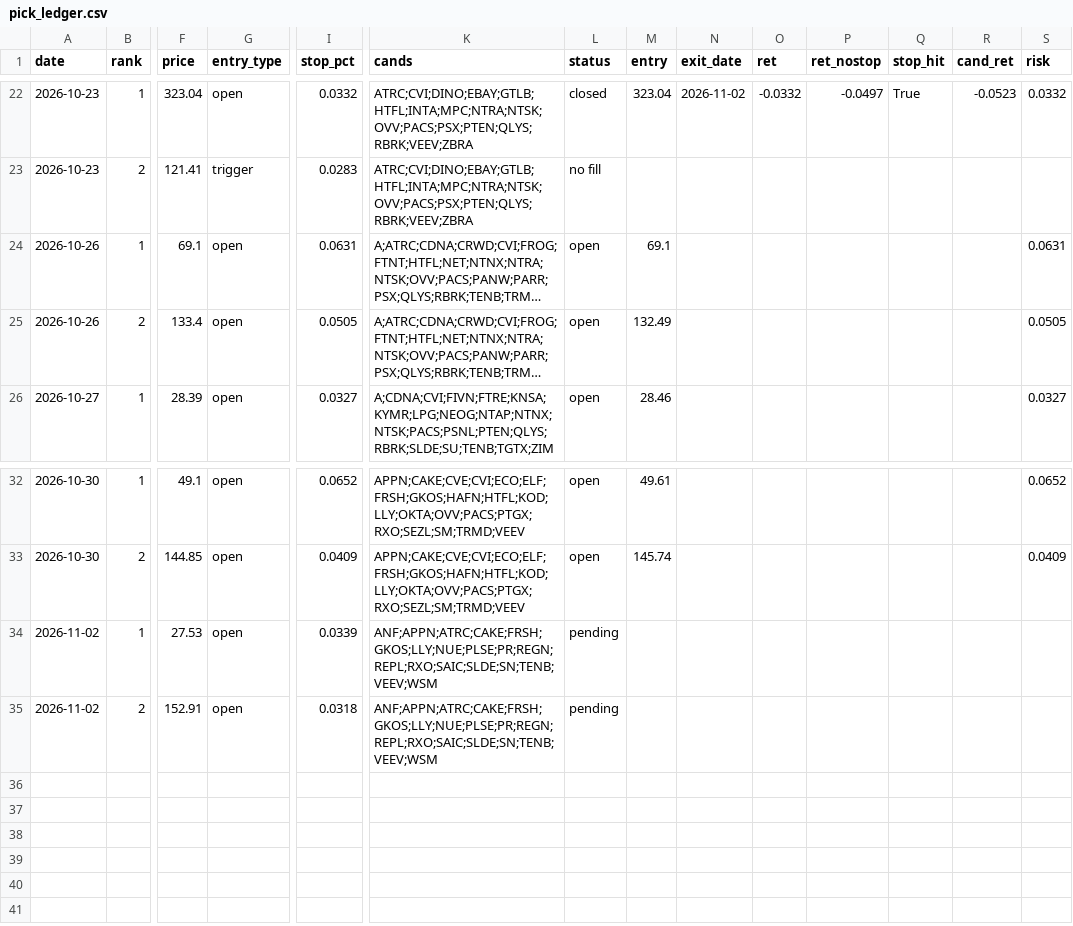
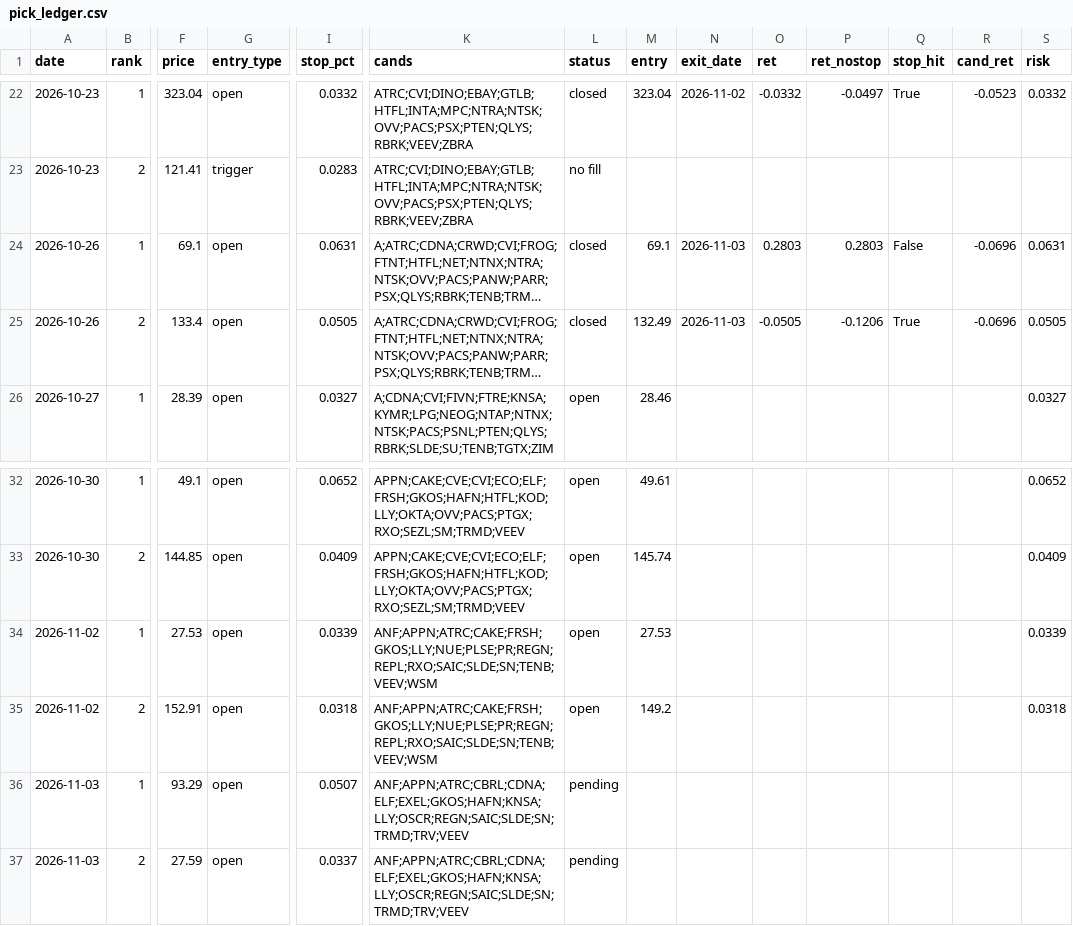
Before and after one commit to az123-stack/breadth-monitor, a CSV file: data/pick_ledger.csv, drawn as a sheet; only a part is shown, gaps mark what is left out; long unchanged cells end in …; rows hold the shown columns only; the diff names each change by its address in the sheet, - before the commit and + after, or states it on an @@ line.

```diff
--- a/data/pick_ledger.csv
+++ b/data/pick_ledger.csv
-L24:L25 (status): open
+L24:L25 (status): closed
-N24:N25 (exit_date): (empty)
+N24:N25 (exit_date): 2026-11-03
-O24 (ret): (empty)
+O24 (ret): 0.2803
-P24 (ret_nostop): (empty)
+P24 (ret_nostop): 0.2803
-Q24 (stop_hit): (empty)
+Q24 (stop_hit): False
-R24:R25 (cand_ret): (empty)
+R24:R25 (cand_ret): -0.0696
-O25 (ret): (empty)
+O25 (ret): -0.0505
-P25 (ret_nostop): (empty)
+P25 (ret_nostop): -0.1206
-Q25 (stop_hit): (empty)
+Q25 (stop_hit): True
-L34:L35 (status): pending
+L34:L35 (status): open
-M34 (entry): (empty)
+M34 (entry): 27.53
-S34 (risk): (empty)
+S34 (risk): 0.0339
-M35 (entry): (empty)
+M35 (entry): 149.2
-S35 (risk): (empty)
+S35 (risk): 0.0318
+row 36: 2026-11-03 | 1 | 93.29 | open | 0.0507 | ANF;APPN;ATRC;CBRL;CDNA;ELF;EXEL;GKOS;HAFN;KNSA;LLY;OSCR;REGN;SAIC;SLDE;SN;TRMD;TRV;VEEV | pending
+row 37: 2026-11-03 | 2 | 27.59 | open | 0.0337 | ANF;APPN;ATRC;CBRL;CDNA;ELF;EXEL;GKOS;HAFN;KNSA;LLY;OSCR;REGN;SAIC;SLDE;SN;TRMD;TRV;VEEV | pending
```
Also changed, not shown: data/breadth.csv, data/decision_log.csv, 19 other files.
